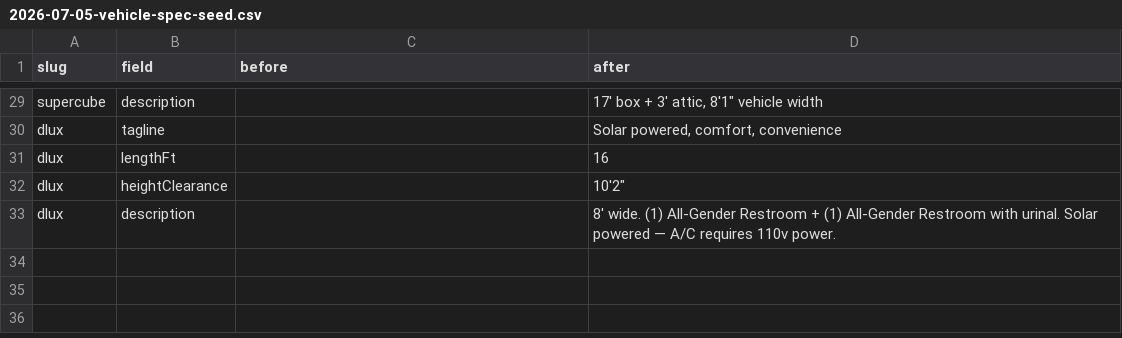
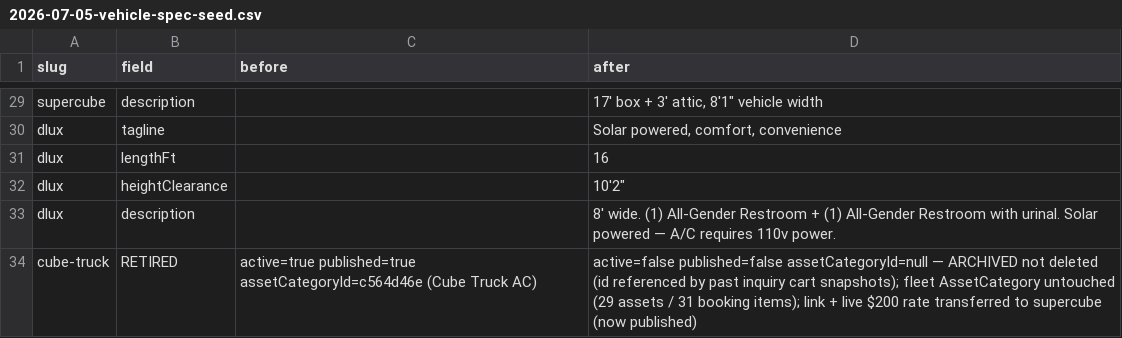
Before and after one commit to sirreelwes/sirreel-platform, a CSV file: docs/cleanup/2026-07-05-vehicle-spec-seed.csv, drawn as a sheet; only a part is shown, gaps mark what is left out; the diff names each change by its address in the sheet, - before the commit and + after, or states it on an @@ line.

```diff
--- a/docs/cleanup/2026-07-05-vehicle-spec-seed.csv
+++ b/docs/cleanup/2026-07-05-vehicle-spec-seed.csv
+row 34: cube-truck | RETIRED | active=true published=true assetCategoryId=c564d46e (Cube Truck AC) | active=false published=false assetCategoryId=null — ARCHIVED not deleted (id referenced by past inquiry cart snapshots); fleet AssetCategory untouched (29 assets / 31 booking items); link + live $200 rate transferred to supercube (now published)
```
